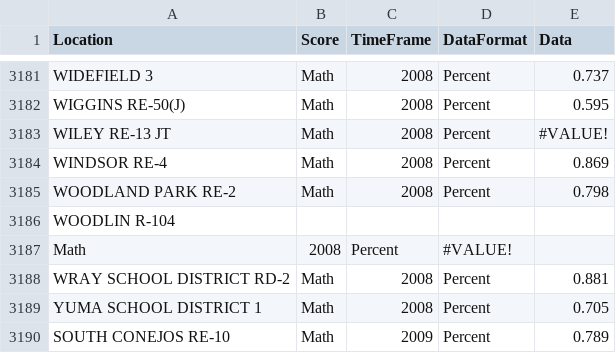
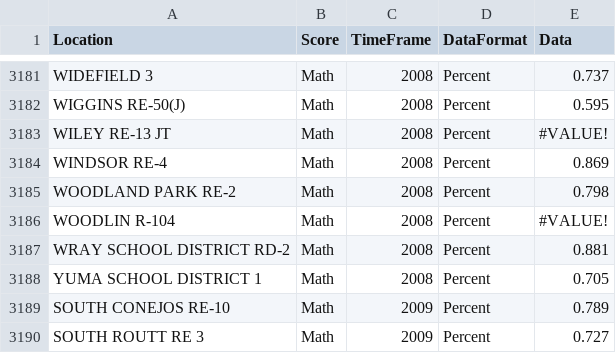
Before and after one commit to emilyfreeman/headcount, a CSV file: data/3rd grade students scoring proficient or above on the CSAP_TCAP.csv, drawn as a sheet; only a part is shown, gaps mark what is left out; the shorter side is filled out with more unchanged rows.

Commit message:
fixed no data error in statewide, wrote statewide analysis methods for headcount analyst

```diff
--- a/data/3rd grade students scoring proficient or above on the CSAP_TCAP.csv
+++ b/data/3rd grade students scoring proficient or above on the CSAP_TCAP.csv
@@ -3185,4 +3185,3 @@ WINDSOR RE-4,Math,2008,Percent,0.869
 WOODLAND PARK RE-2,Math,2008,Percent,0.798
-WOODLIN R-104,
-Math,2008,Percent,#VALUE!
+WOODLIN R-104,Math,2008,Percent,#VALUE!
 WRAY SCHOOL DISTRICT RD-2,Math,2008,Percent,0.881
```
Also changed, not shown: 2 other files.
